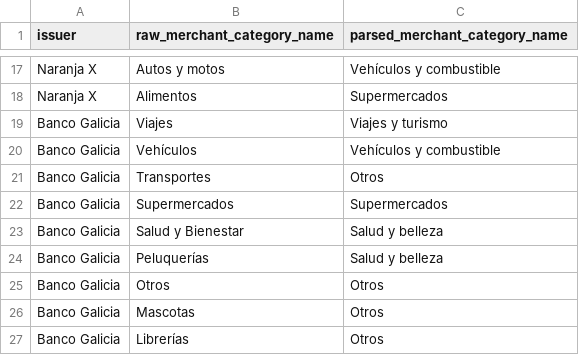
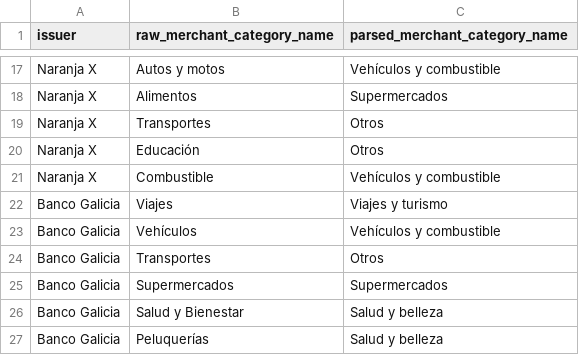
Before and after one commit to VSantos77/discount-tracker, a CSV file: discount_tracker_dbt/seeds/merchant_category_mapping.csv, drawn as a sheet; only a part is shown, gaps mark what is left out; the shorter side is filled out with more unchanged rows.

Commit message:
add unmapped categories to mapping seed

```diff
--- a/discount_tracker_dbt/seeds/merchant_category_mapping.csv
+++ b/discount_tracker_dbt/seeds/merchant_category_mapping.csv
@@ -18,2 +18,5 @@ Naranja X,Autos y motos,Vehículos y combustible
 Naranja X,Alimentos,Supermercados
+Naranja X,Transportes,Otros
+Naranja X,Educación,Otros
+Naranja X,Combustible,Vehículos y combustible
 Banco Galicia,Viajes,Viajes y turismo
```
